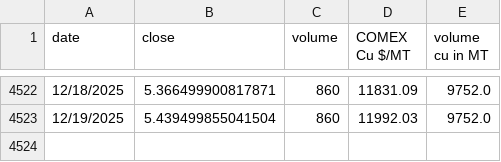
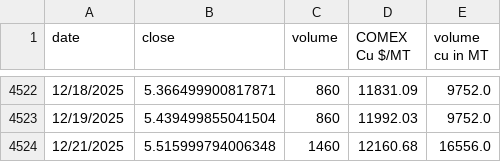
Before and after one commit to rahulmohamw/COMEX_scrap_v1, a CSV file: comex_copper_historical_data.csv, drawn as a sheet; only a part is shown, gaps mark what is left out.

```diff
--- a/comex_copper_historical_data.csv
+++ b/comex_copper_historical_data.csv
@@ -4523 +4523,2 @@ date,close,volume,COMEX Cu $/MT,volume cu in MT
 12/19/2025,5.439499855041504,860,11992.03,9752.0
+12/21/2025,5.515999794006348,1460,12160.68,16556.0
```
